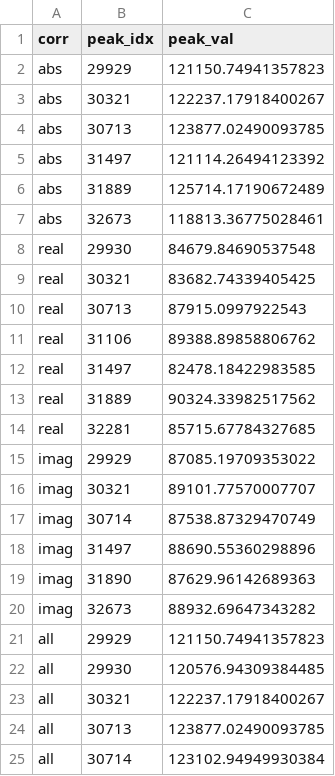
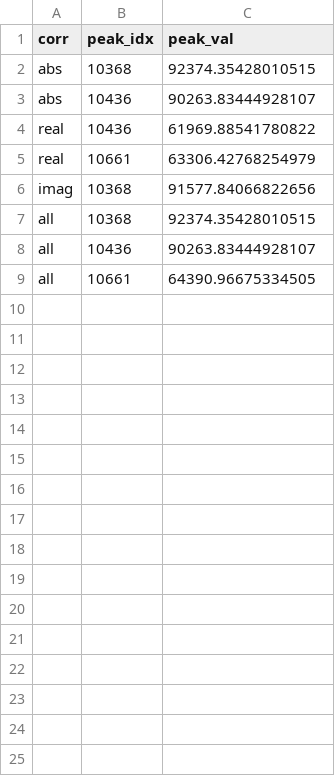
Before and after one commit to yabool2001/temp, a CSV file: logs/V7_samples.size=32768_correlation_results.csv, drawn as a sheet; only a part is shown; the diff covers the shown part only.

```diff
--- a/logs/V7_samples.size=32768_correlation_results.csv
+++ b/logs/V7_samples.size=32768_correlation_results.csv
@@ -1,25 +1,9 @@
 corr,peak_idx,peak_val
-abs,29929,121150.74941357823
-abs,30321,122237.17918400267
-abs,30713,123877.02490093785
-abs,31497,121114.26494123392
-abs,31889,125714.17190672489
-abs,32673,118813.36775028461
-real,29930,84679.84690537548
-real,30321,83682.74339405425
-real,30713,87915.0997922543
-real,31106,89388.89858806762
-real,31497,82478.18422983585
-real,31889,90324.33982517562
-real,32281,85715.67784327685
-imag,29929,87085.19709353022
-imag,30321,89101.77570007707
-imag,30714,87538.87329470749
-imag,31497,88690.55360298896
-imag,31890,87629.96142689363
-imag,32673,88932.69647343282
-all,29929,121150.74941357823
-all,29930,120576.94309384485
-all,30321,122237.17918400267
-all,30713,123877.02490093785
-all,30714,123102.94949930384
+abs,10368,92374.35428010515
+abs,10436,90263.83444928107
+real,10436,61969.88541780822
+real,10661,63306.42768254979
+imag,10368,91577.84066822656
+all,10368,92374.35428010515
+all,10436,90263.83444928107
+all,10661,64390.96675334505
```
Also changed, not shown: 6 removed rows elsewhere in this file, 5 other files.
